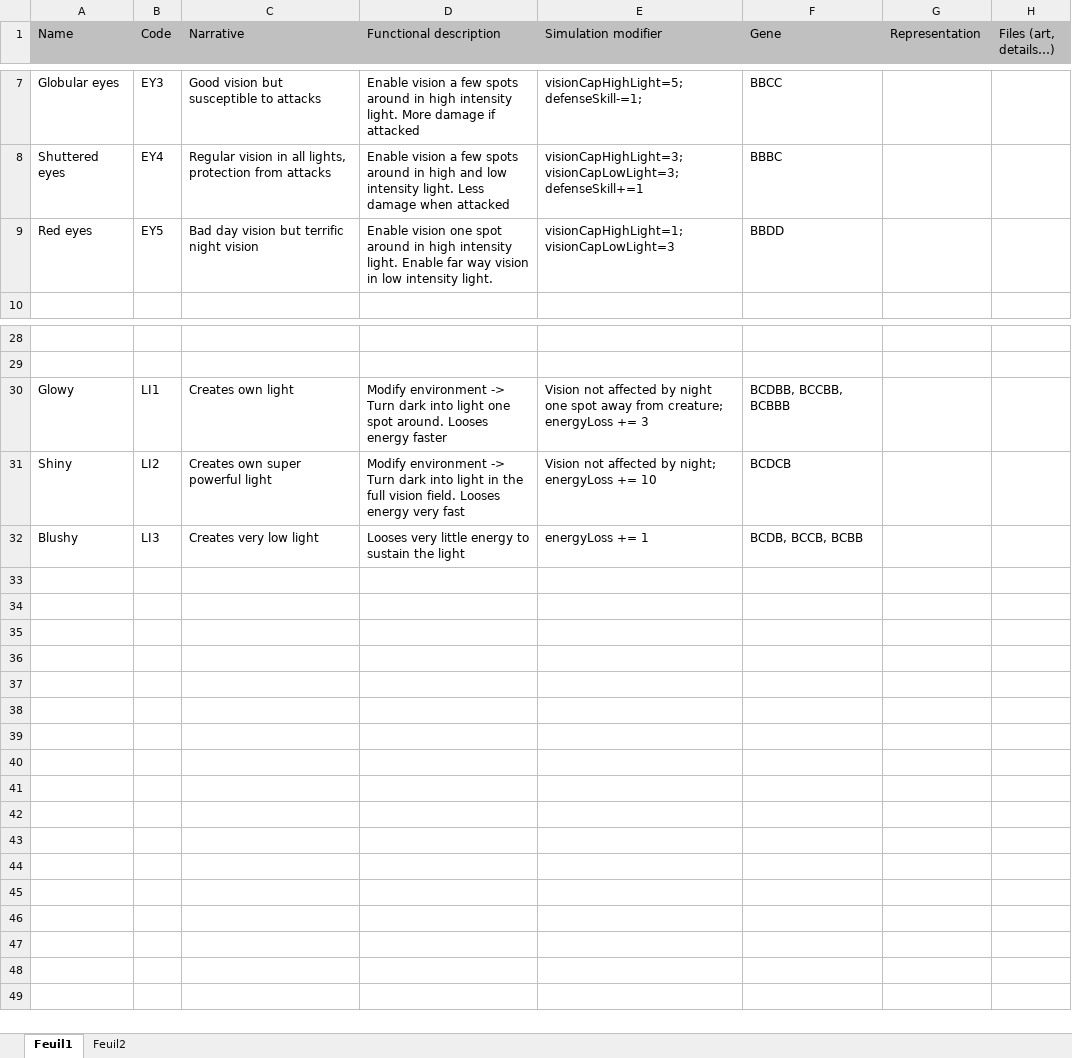
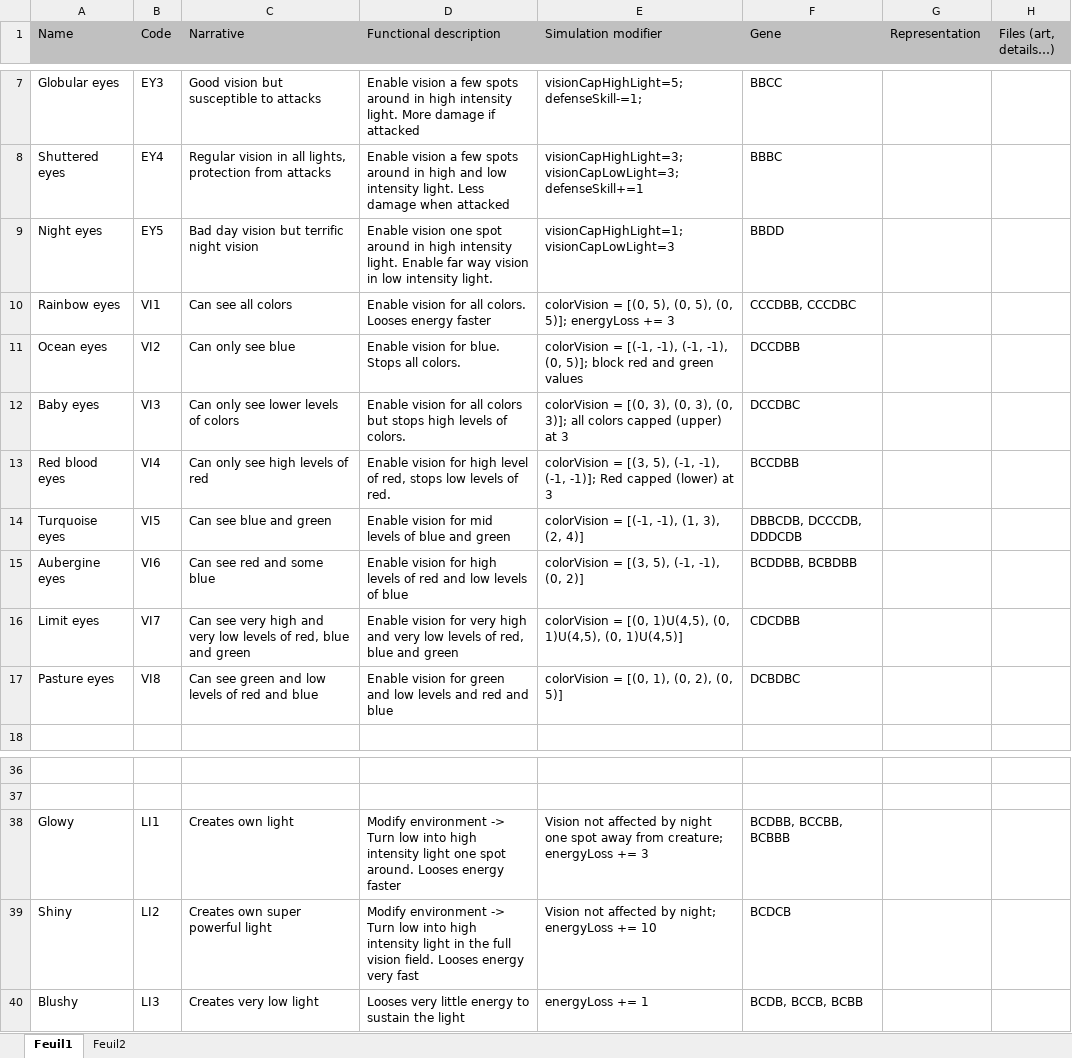
Before and after one commit to LaChapeliere/Evol-artist, an Excel workbook: ideas/creatureFeatures.xlsx, sheet Feuil1, drawn as a sheet; only a part is shown, gaps mark what is left out; values as stored, in another font and other column widths than the file's, no borders; addresses are those after the commit; the diff names each change by its address in the sheet, - before the commit and + after, or states it on an @@ line.

Commit message:
Ideas of features: Adding features for colored vision

```diff
--- a/ideas/creatureFeatures.xlsx (sheet Feuil1)
+++ b/ideas/creatureFeatures.xlsx (sheet Feuil1)
-A9 (Name): Red eyes
+A9 (Name): Night eyes
+row 10: Rainbow eyes | VI1 | Can see all colors | Enable vision for all colors. Looses energy faster | colorVision = [(0, 5), (0, 5), (0, 5)]; energyLoss += 3 | CCCDBB, CCCDBC
+row 11: Ocean eyes | VI2 | Can only see blue | Enable vision for blue. Stops all colors. | colorVision = [(-1, -1), (-1, -1), (0, 5)]; block red and green values | DCCDBB
+row 12: Baby eyes | VI3 | Can only see lower levels of colors | Enable vision for all colors but stops high levels of colors. | colorVision = [(0, 3), (0, 3), (0, 3)]; all colors capped (upper) at 3 | DCCDBC
+row 13: Red blood eyes | VI4 | Can only see high levels of red | Enable vision for high level of red, stops low levels of red. | colorVision = [(3, 5), (-1, -1), (-1, -1)]; Red capped (lower) at 3 | BCCDBB
+row 14: Turquoise eyes | VI5 | Can see blue and green | Enable vision for mid levels of blue and green | colorVision = [(-1, -1), (1, 3), (2, 4)] | DBBCDB, DCCCDB, DDDCDB
+row 15: Aubergine eyes | VI6 | Can see red and some blue | Enable vision for high levels of red and low levels of blue | colorVision = [(3, 5), (-1, -1), (0, 2)] | BCDDBB, BCBDBB
+row 16: Limit eyes | VI7 | Can see very high and very low levels of red, blue and green | Enable vision for very high and very low levels of red, blue and green | colorVision = [(0, 1)U(4,5), (0, 1)U(4,5), (0, 1)U(4,5)] | CDCDBB
+row 17: Pasture eyes | VI8 | Can see green and low levels of red and blue | Enable vision for green and low levels and red and blue | colorVision = [(0, 1), (0, 2), (0, 5)] | DCBDBC
-D38 (Functional description): …-> Turn dark into light one…
+D38 (Functional description): …-> Turn low into high intensity light one…
-D39 (Functional description): …-> Turn dark into light in…
+D39 (Functional description): …-> Turn low into high intensity light in…
```
Also changed, not shown: sheet Feuil2.
